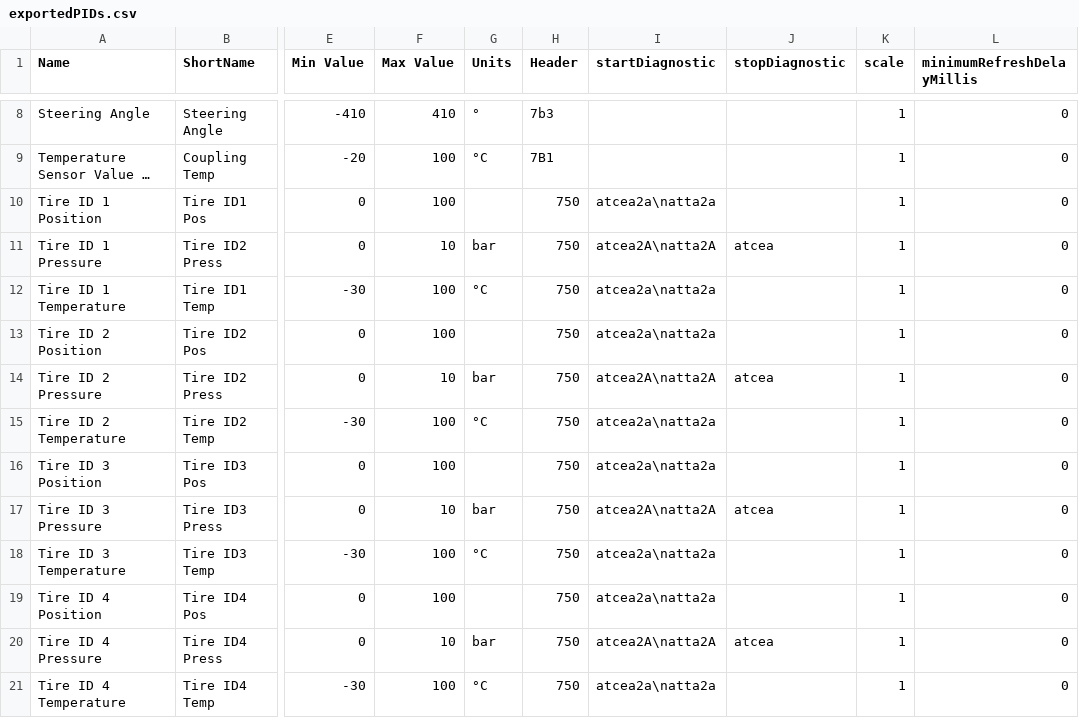
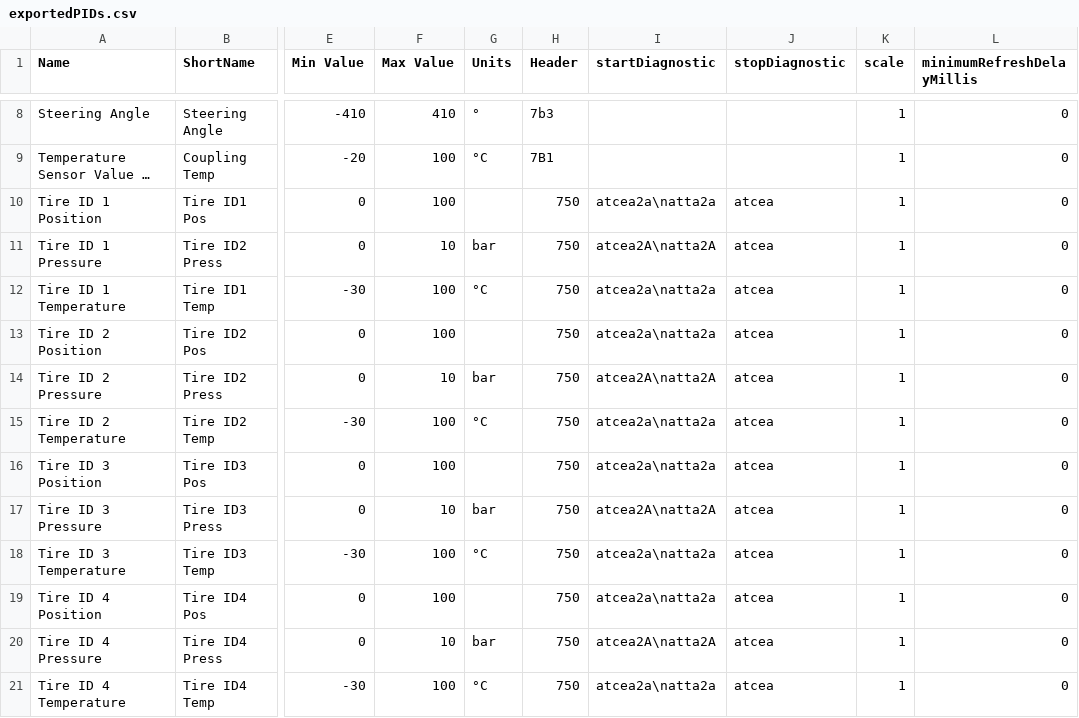
Before and after one commit to 2m/gry, a CSV file: exportedPIDs.csv, drawn as a sheet; only a part is shown, gaps mark what is left out; long unchanged cells end in …; the diff names each change by its address in the sheet, - before the commit and + after, or states it on an @@ line.

Commit message:
stop diag command

```diff
--- a/exportedPIDs.csv
+++ b/exportedPIDs.csv
-J10 (stopDiagnostic): (empty)
+J10 (stopDiagnostic): atcea
-J12:J13 (stopDiagnostic): (empty)
+J12:J13 (stopDiagnostic): atcea
-J15:J16 (stopDiagnostic): (empty)
+J15:J16 (stopDiagnostic): atcea
-J18:J19 (stopDiagnostic): (empty)
+J18:J19 (stopDiagnostic): atcea
-J21 (stopDiagnostic): (empty)
+J21 (stopDiagnostic): atcea
```
